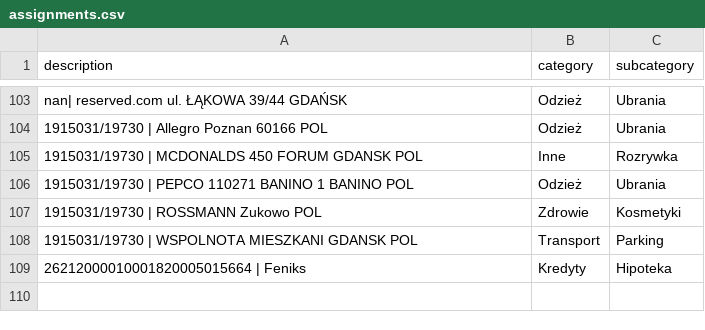
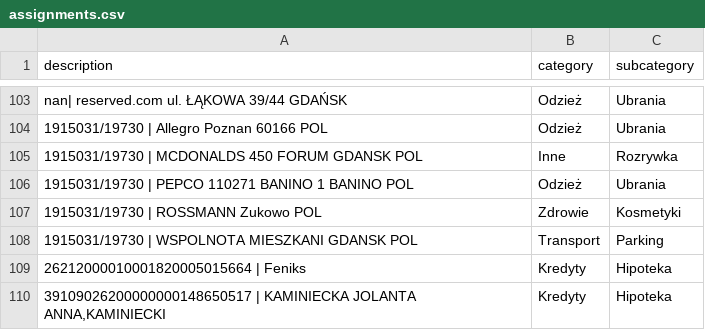
Before and after one commit to patrykkaminiecki/KategoryzatorTransakcjiWeb, a CSV file: assignments.csv, drawn as a sheet; only a part is shown, gaps mark what is left out; the diff names each change by its address in the sheet, - before the commit and + after, or states it on an @@ line.

Commit message:
Update assignments.csv - 2025-07-18 13:07:11

```diff
--- a/assignments.csv
+++ b/assignments.csv
+row 110: 39109026200000000148650517 | KAMINIECKA JOLANTA ANNA,KAMINIECKI | Kredyty | Hipoteka
```
